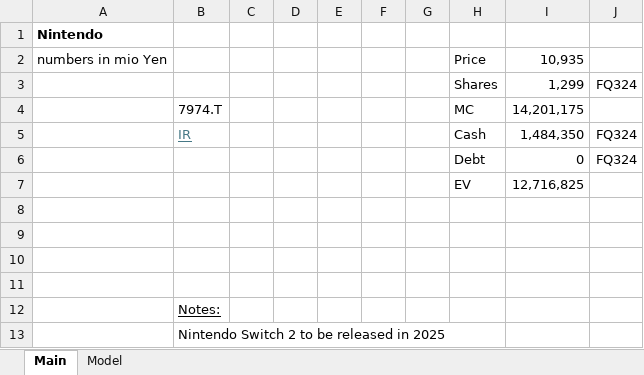
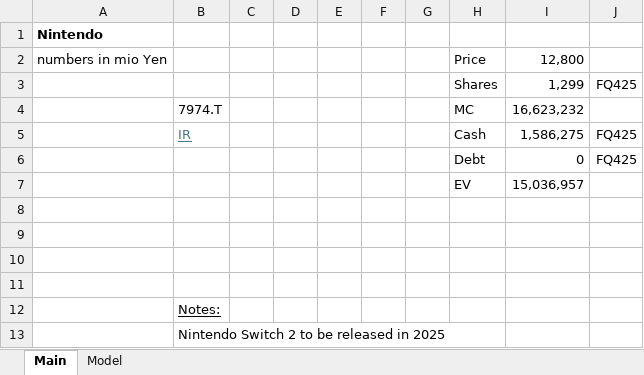
Before and after one commit to oscarsettje/Models, an Excel workbook: 7974.T.xlsx, sheet Main, drawn as a sheet; values as stored, in another font and other column widths than the file's, no borders; the diff names each change by its address in the sheet, - before the commit and + after, or states it on an @@ line.

```diff
--- a/7974.T.xlsx (sheet Main)
+++ b/7974.T.xlsx (sheet Main)
-I2: 10,935
+I2: 12,800
-J3: FQ324
+J3: FQ425
-I4: 14,201,175
+I4: 16,623,232
-I5: 1,484,350
+I5: 1,586,275
-J5:J6: FQ324
+J5:J6: FQ425
-I7: 12,716,825
+I7: 15,036,957
```
Also changed, not shown: sheet Model, formulas that keep their value, DASH.xlsx, MAT.xlsx, 7 other files.
